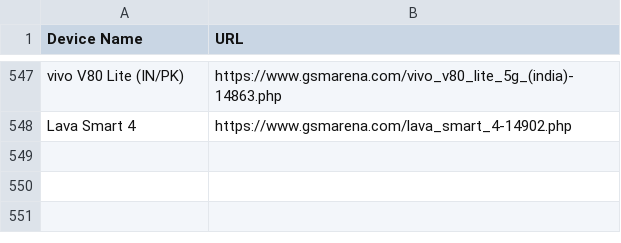
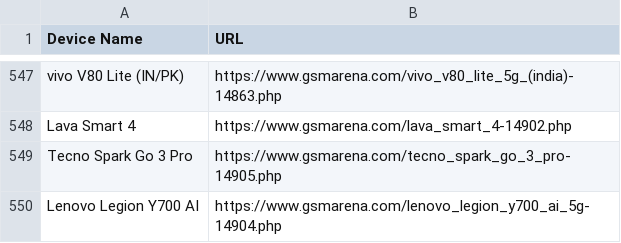
Before and after one commit to fahimpyto/ZuZu_autbot, a CSV file: scraped_devices.csv, drawn as a sheet; only a part is shown, gaps mark what is left out; the diff names each change by its address in the sheet, - before the commit and + after, or states it on an @@ line.

```diff
--- a/scraped_devices.csv
+++ b/scraped_devices.csv
+row 549: Tecno Spark Go 3 Pro | https://www.gsmarena.com/tecno_spark_go_3_pro-14905.php
+row 550: Lenovo Legion Y700 AI | https://www.gsmarena.com/lenovo_legion_y700_ai_5g-14904.php
```
Also changed, not shown: 6 other files.
